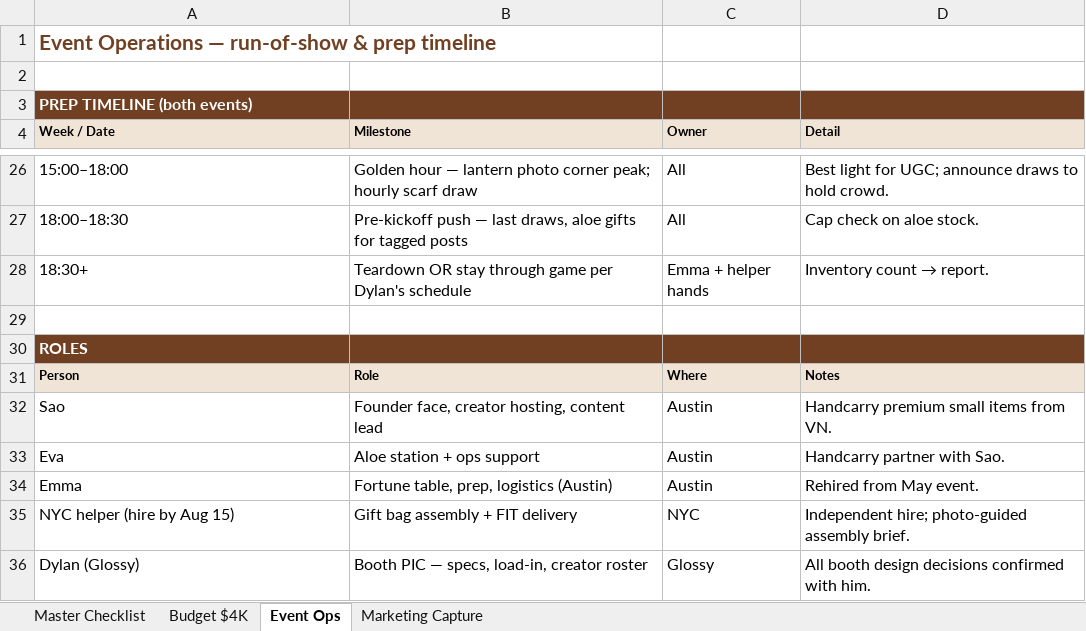
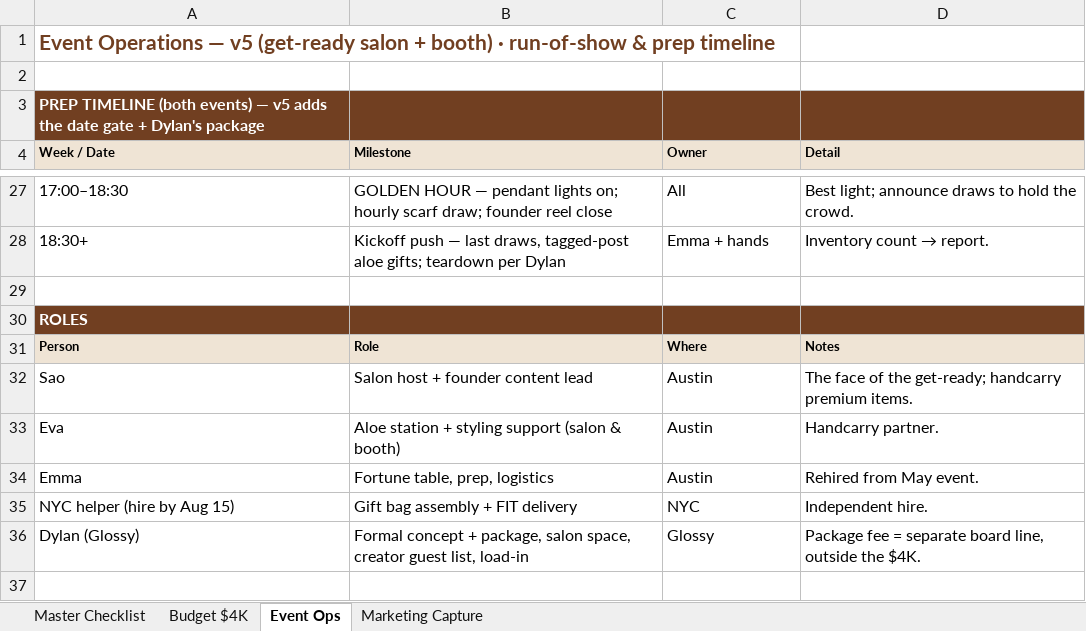
Before and after one commit to melinenguyen/cobasdaughter, an Excel workbook: glossy-gameday/glossy-september-ops.xlsx, sheet Event Ops, drawn as a sheet; only a part is shown, gaps mark what is left out; values as stored, in another font and other column widths than the file's, no borders; removed rows and columns are numbered as before the commit, all else as after; the diff covers the shown part only; the diff names each change by its address in the sheet, - before the commit and + after, or states it on an @@ line.

```diff
--- a/glossy-gameday/glossy-september-ops.xlsx (sheet Event Ops)
+++ b/glossy-gameday/glossy-september-ops.xlsx (sheet Event Ops)
-A1 (Week / Date): …Operations — run-of-show &…
+A1 (Week / Date): …Operations — v5 (get-ready salon + booth) · run-of-show &…
-A3 (Week / Date): …(both events)
+A3 (Week / Date): …(both events) — v5 adds the date gate + Dylan's package
-A27 (Week / Date): 15:00–18:00
+A27 (Week / Date): 17:00–18:30
-B27 (Milestone): Golden hour — lantern photo corner peak; hourly scarf draw
+B27 (Milestone): GOLDEN HOUR — pendant lights on; hourly scarf draw; founder reel close
-D27 (Detail): Best light for UGC; announce draws to hold crowd.
+D27 (Detail): Best light; announce draws to hold the crowd.
-row 27: 18:00–18:30 | Pre-kickoff push — last draws, aloe gifts for tagged posts | All | Cap check on aloe stock.
-B28 (Milestone): Teardown OR stay through game per Dylan's schedule
+B28 (Milestone): Kickoff push — last draws, tagged-post aloe gifts; teardown per Dylan
-C28 (Owner): Emma + helper hands
+C28 (Owner): Emma + hands
-B32 (Milestone): Founder face, creator hosting, content lead
+B32 (Milestone): Salon host + founder content lead
-D32 (Detail): Handcarry premium small items from VN.
+D32 (Detail): The face of the get-ready; handcarry premium items.
-B33 (Milestone): Aloe station + ops support
+B33 (Milestone): Aloe station + styling support (salon & booth)
-D33 (Detail): Handcarry partner with Sao.
+D33 (Detail): Handcarry partner.
-B34 (Milestone): Fortune table, prep, logistics (Austin)
+B34 (Milestone): Fortune table, prep, logistics
-D35 (Detail): Independent hire; photo-guided assembly brief.
+D35 (Detail): Independent hire.
-B36 (Milestone): Booth PIC — specs, load-in, creator roster
+B36 (Milestone): Formal concept + package, salon space, creator guest list, load-in
-D36 (Detail): All booth design decisions confirmed with him.
+D36 (Detail): Package fee = separate board line, outside the $4K.
```
Also changed, not shown: 4 added rows, 3 removed rows and 26 edited cells elsewhere in this sheet, sheet Master Checklist, 3 other files.
